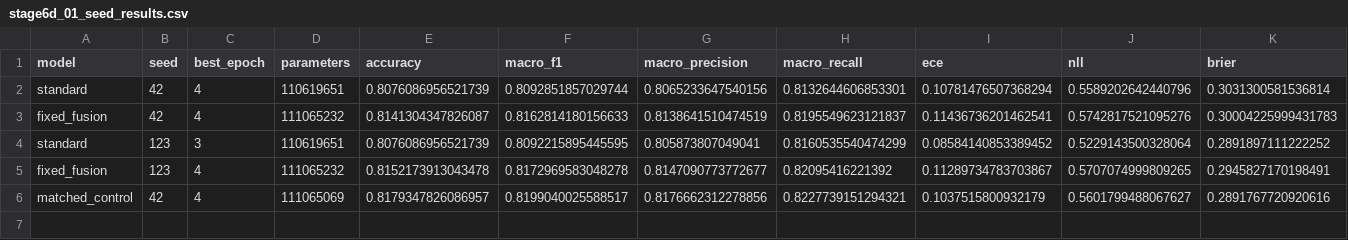
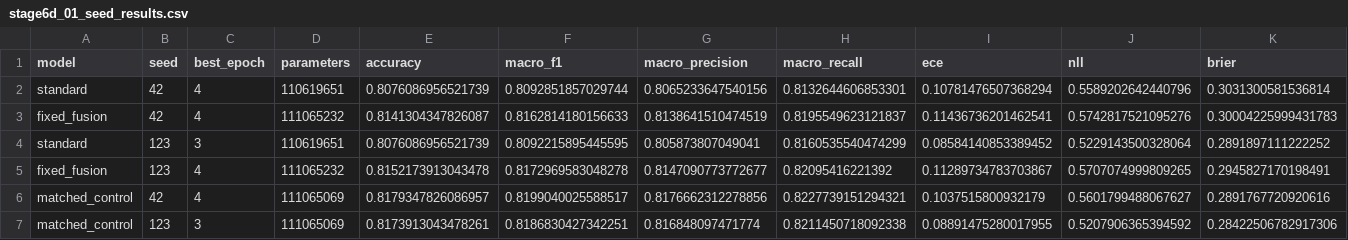
Before and after one commit to ankita6876/bangla-sentiment-research, a CSV file: research_stage6e/tables/stage6d_01_seed_results.csv, drawn as a sheet; only a part is shown; rows hold the shown columns only; the diff names each change by its address in the sheet, - before the commit and + after, or states it on an @@ line.

```diff
--- a/research_stage6e/tables/stage6d_01_seed_results.csv
+++ b/research_stage6e/tables/stage6d_01_seed_results.csv
+row 7: matched_control | 123 | 3 | 111065069 | 0.8173913043478261 | 0.8186830427342251 | 0.816848097471774 | 0.8211450718092338 | 0.08891475280017955 | 0.5207906365394592 | 0.28422506782917306
```
Also changed, not shown: research_stage6e/tables/stage6d_02_training_history.csv, 1 other file.
